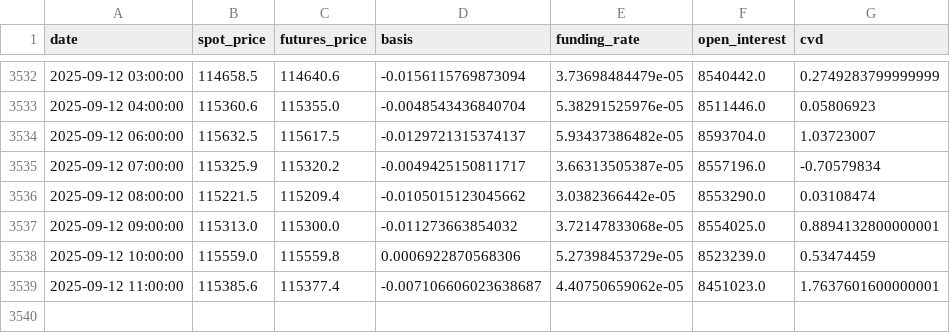
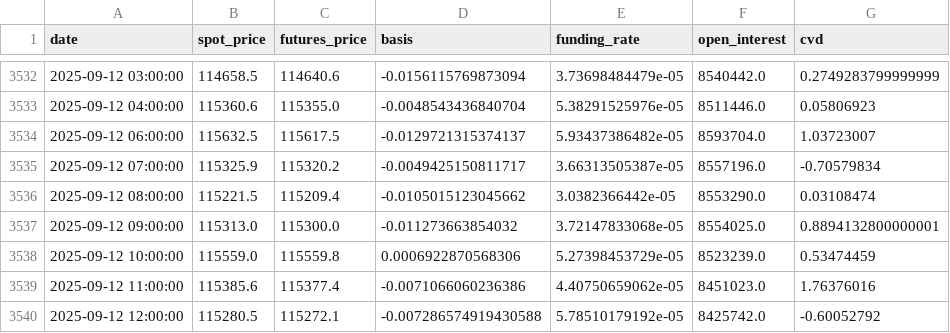
Before and after one commit to olzhas070701/BTC-Futures-Data, a CSV file: funding_basis_data.csv, drawn as a sheet; only a part is shown, gaps mark what is left out.

```diff
--- a/funding_basis_data.csv
+++ b/funding_basis_data.csv
@@ -3538,2 +3538,3 @@ date,spot_price,futures_price,basis,funding_rate,open_interest,cvd
 2025-09-12 10:00:00,115559.0,115559.8,0.0006922870568306,5.27398453729e-05,8523239.0,0.53474459
-2025-09-12 11:00:00,115385.6,115377.4,-0.007106606023638687,4.40750659062e-05,8451023.0,1.7637601600000001
+2025-09-12 11:00:00,115385.6,115377.4,-0.0071066060236386,4.40750659062e-05,8451023.0,1.76376016
+2025-09-12 12:00:00,115280.5,115272.1,-0.007286574919430588,5.78510179192e-05,8425742.0,-0.60052792
```
